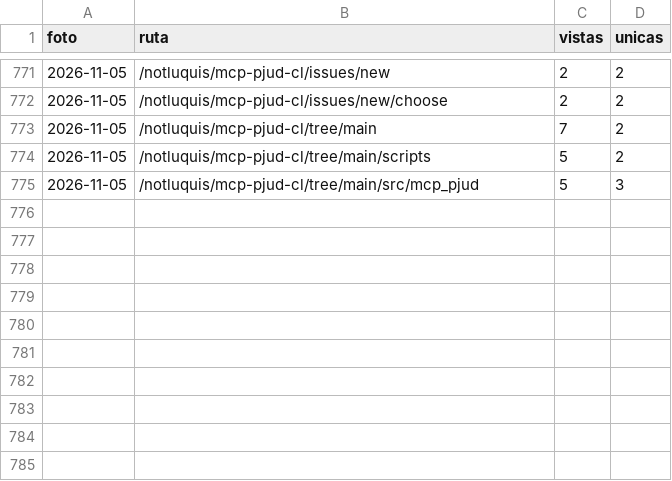
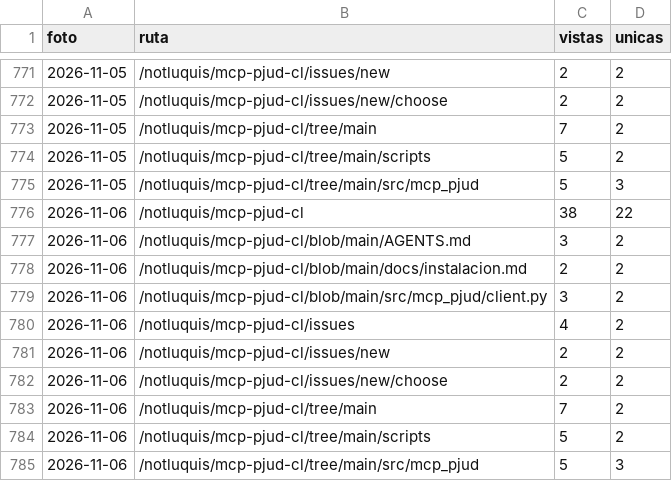
Before and after one commit to notluquis/mcp-pjud-cl, a CSV file: rutas.csv, drawn as a sheet; only a part is shown, gaps mark what is left out.

```diff
--- a/rutas.csv
+++ b/rutas.csv
@@ -775 +775,11 @@ foto,ruta,vistas,unicas
 2026-11-05,/notluquis/mcp-pjud-cl/tree/main/src/mcp_pjud,5,3
+2026-11-06,/notluquis/mcp-pjud-cl,38,22
+2026-11-06,/notluquis/mcp-pjud-cl/blob/main/AGENTS.md,3,2
+2026-11-06,/notluquis/mcp-pjud-cl/blob/main/docs/instalacion.md,2,2
+2026-11-06,/notluquis/mcp-pjud-cl/blob/main/src/mcp_pjud/client.py,3,2
+2026-11-06,/notluquis/mcp-pjud-cl/issues,4,2
+2026-11-06,/notluquis/mcp-pjud-cl/issues/new,2,2
+2026-11-06,/notluquis/mcp-pjud-cl/issues/new/choose,2,2
+2026-11-06,/notluquis/mcp-pjud-cl/tree/main,7,2
+2026-11-06,/notluquis/mcp-pjud-cl/tree/main/scripts,5,2
+2026-11-06,/notluquis/mcp-pjud-cl/tree/main/src/mcp_pjud,5,3
```
Also changed, not shown: descargas.csv, popularidad.csv, 3 other files.
